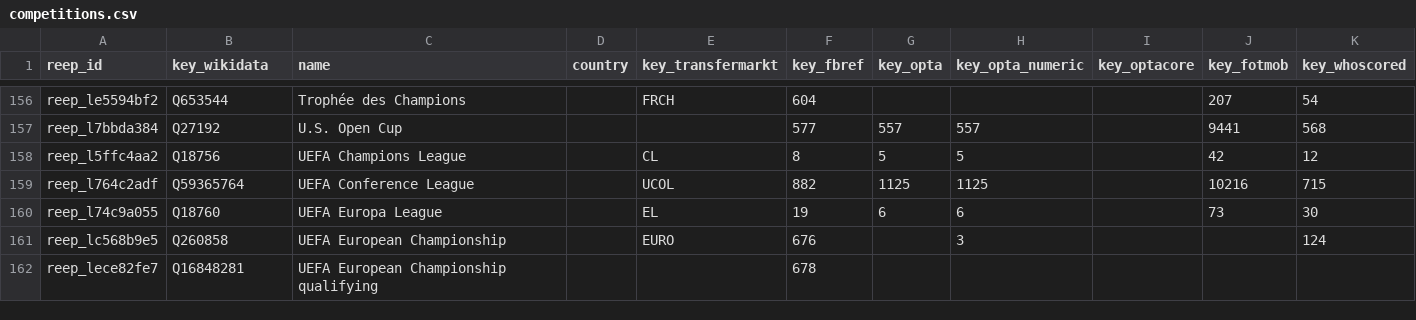
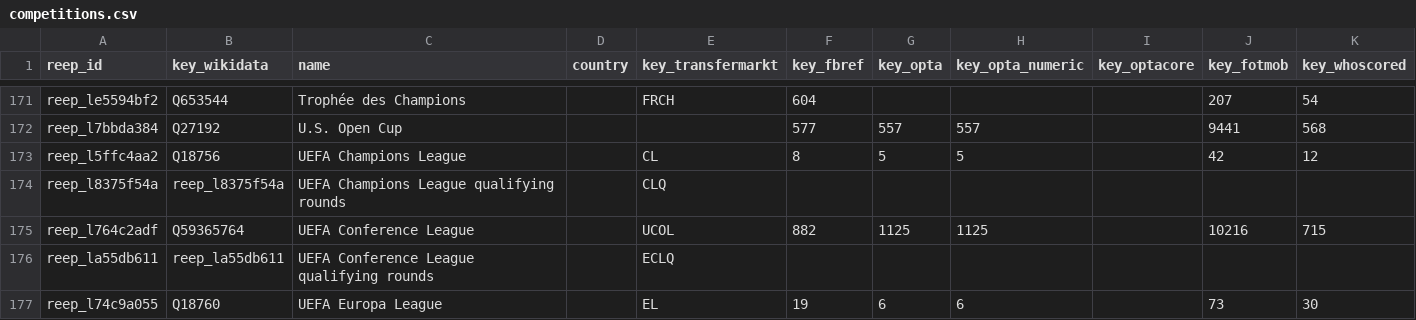
Before and after one commit to withqwerty/reep, a CSV file: data/competitions.csv, drawn as a sheet; only a part is shown, gaps mark what is left out; the shorter side is filled out with more unchanged rows; the diff covers the shown part only.

```diff
--- a/data/competitions.csv
+++ b/data/competitions.csv
@@ -158,3 +173,5 @@ reep_l7bbda384,Q27192,U.S. Open Cup,,,577,557,557,,9441,568
 reep_l5ffc4aa2,Q18756,UEFA Champions League,,CL,8,5,5,,42,12
+reep_l8375f54a,reep_l8375f54a,UEFA Champions League qualifying rounds,,CLQ,,,,,,
 reep_l764c2adf,Q59365764,UEFA Conference League,,UCOL,882,1125,1125,,10216,715
+reep_la55db611,reep_la55db611,UEFA Conference League qualifying rounds,,ECLQ,,,,,,
 reep_l74c9a055,Q18760,UEFA Europa League,,EL,19,6,6,,73,30
```
Also changed, not shown: 19 added rows and 1 edited cell elsewhere in this file, 7 other files.
